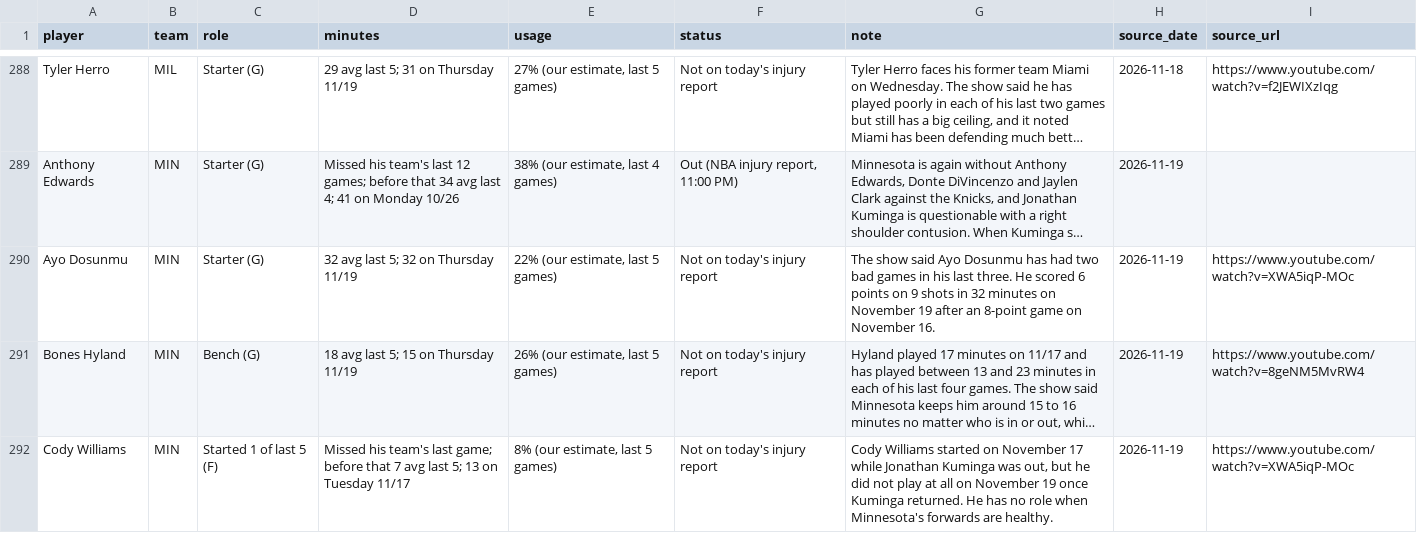
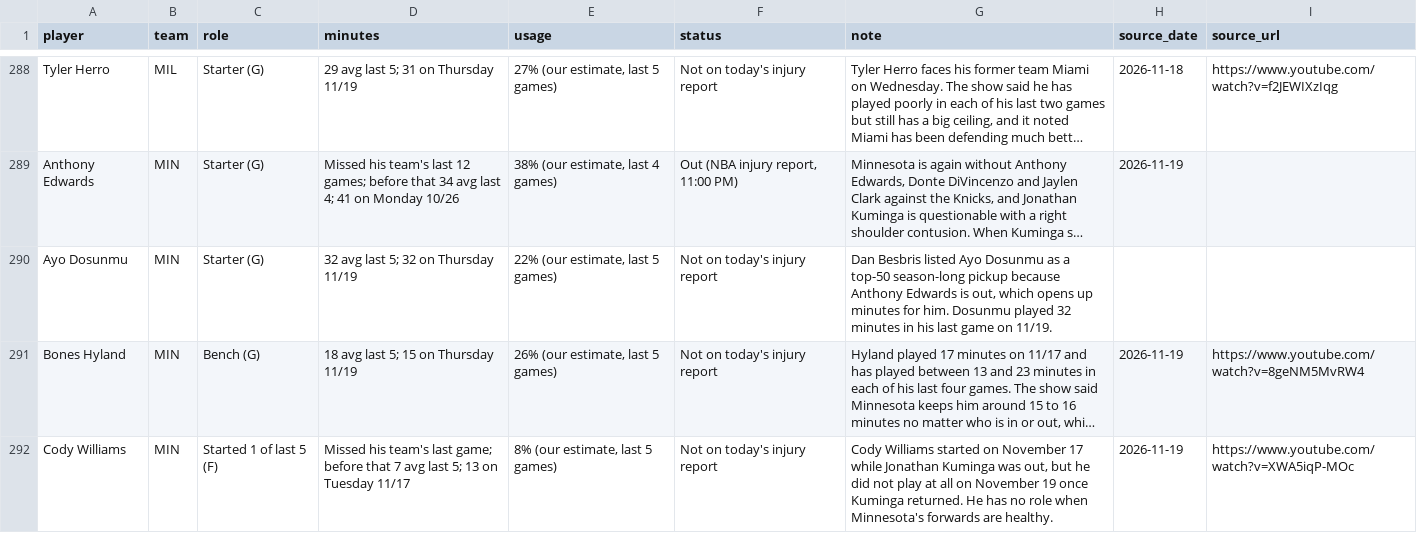
Before and after one commit to nascardataguy2/nba-2026-27, a CSV file: data/players.csv, drawn as a sheet; only a part is shown, gaps mark what is left out; long unchanged cells end in …; the diff covers the shown part only; the diff names each change by its address in the sheet, - before the commit and + after, or states it on an @@ line.

```diff
--- a/data/players.csv
+++ b/data/players.csv
-G290 (note): The show said Ayo Dosunmu has had two bad games in his last three. He scored 6 points on 9 shots in 32 minutes on November 19 after an 8-point game on November 16.
+G290 (note): Dan Besbris listed Ayo Dosunmu as a top-50 season-long pickup because Anthony Edwards is out, which opens up minutes for him. Dosunmu played 32 minutes in his last game on 11/19.
-H290 (source_date): 2026-11-19
+H290 (source_date): (empty)
-I290 (source_url): https://www.youtube.com/watch?v=XWA5iqP-MOc
+I290 (source_url): (empty)
```
Also changed, not shown: 70 edited cells elsewhere in this file, data/injuries.csv, 5 other files.
